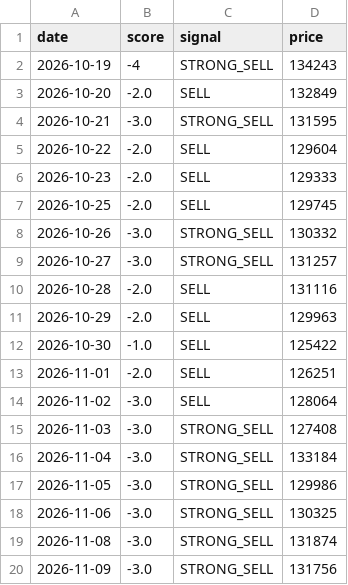
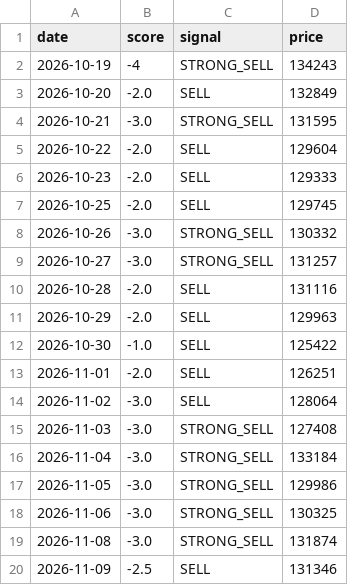
Before and after one commit to Sravankumartangudu/dharalu, a CSV file: data/signals_gold.csv, drawn as a sheet.

Commit message:
data: 2026-11-09 12:41 IST - gold call STRONG_SELL -> SELL

```diff
--- a/data/signals_gold.csv
+++ b/data/signals_gold.csv
@@ -19,2 +19,2 @@ date,score,signal,price
 2026-11-08,-3.0,STRONG_SELL,131874
-2026-11-09,-3.0,STRONG_SELL,131756
+2026-11-09,-2.5,SELL,131346
```
Also changed, not shown: data/metals/gold.csv, data/metals/platinum.csv, 10 other files.
